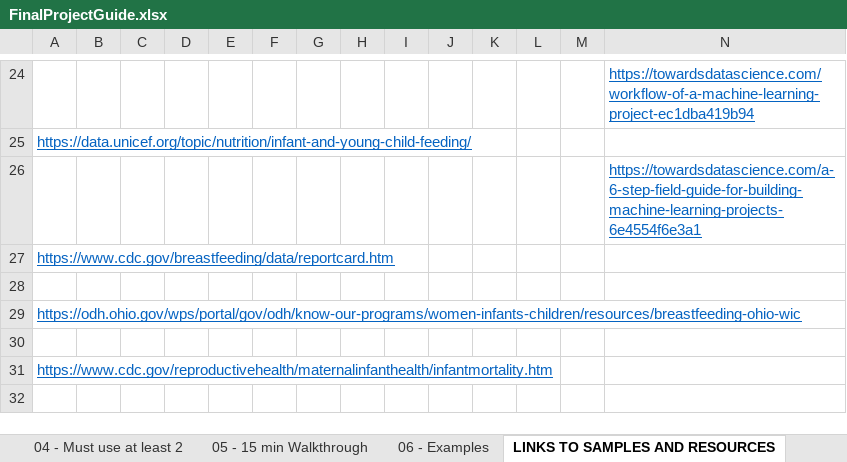
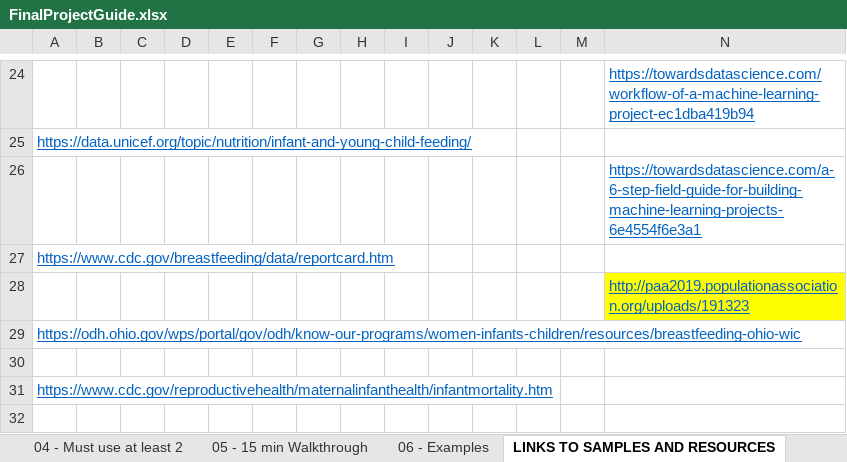
Before and after one commit to cmpietro/FinalProject-MachineLearning, an Excel workbook: FinalProjectGuide.xlsx, sheet LINKS TO SAMPLES AND RESOURCES, drawn as a sheet; only a part is shown, gaps mark what is left out; values as stored, in another font and other column widths than the file's, no borders; the diff names each change by its address in the sheet, - before the commit and + after, or states it on an @@ line.

Commit message:
Update FinalProjectGuide.xlsx

```diff
--- a/FinalProjectGuide.xlsx (sheet LINKS TO SAMPLES AND RESOURCES)
+++ b/FinalProjectGuide.xlsx (sheet LINKS TO SAMPLES AND RESOURCES)
-N28: (empty)
+N28: http://paa2019.populationassociation.org/uploads/191323
-N28 fill: none
+N28 fill: #FFFF00
```
